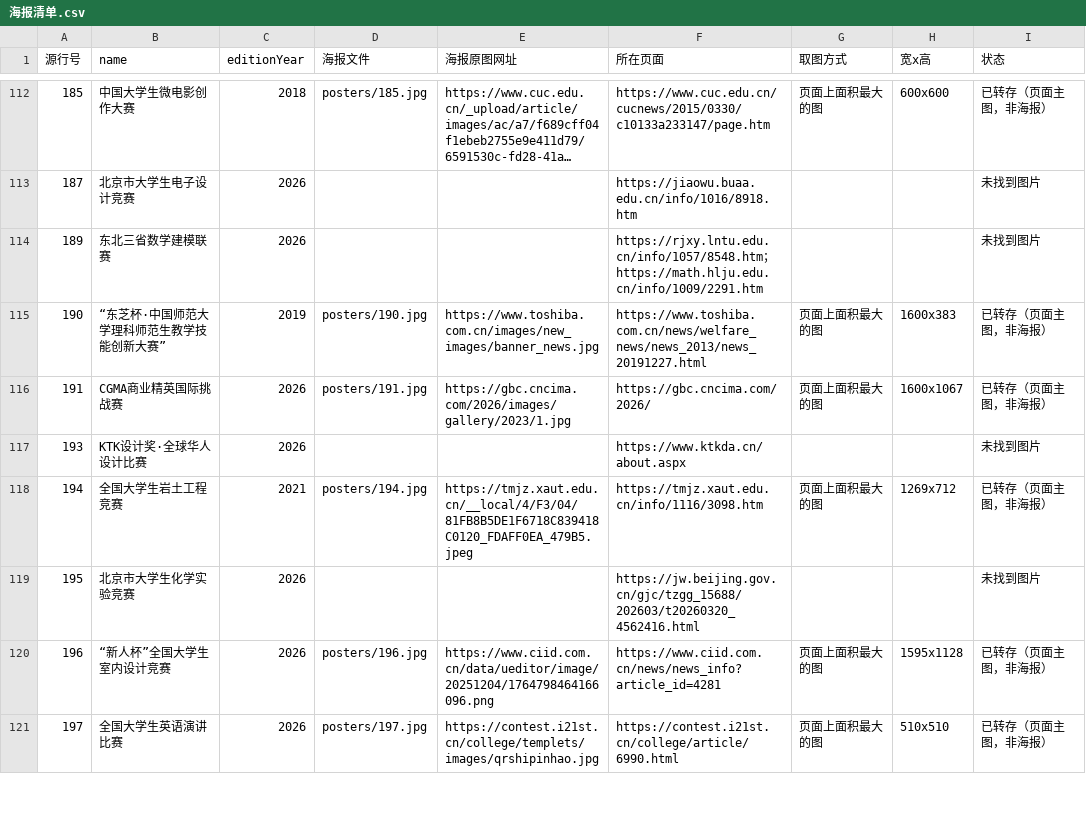
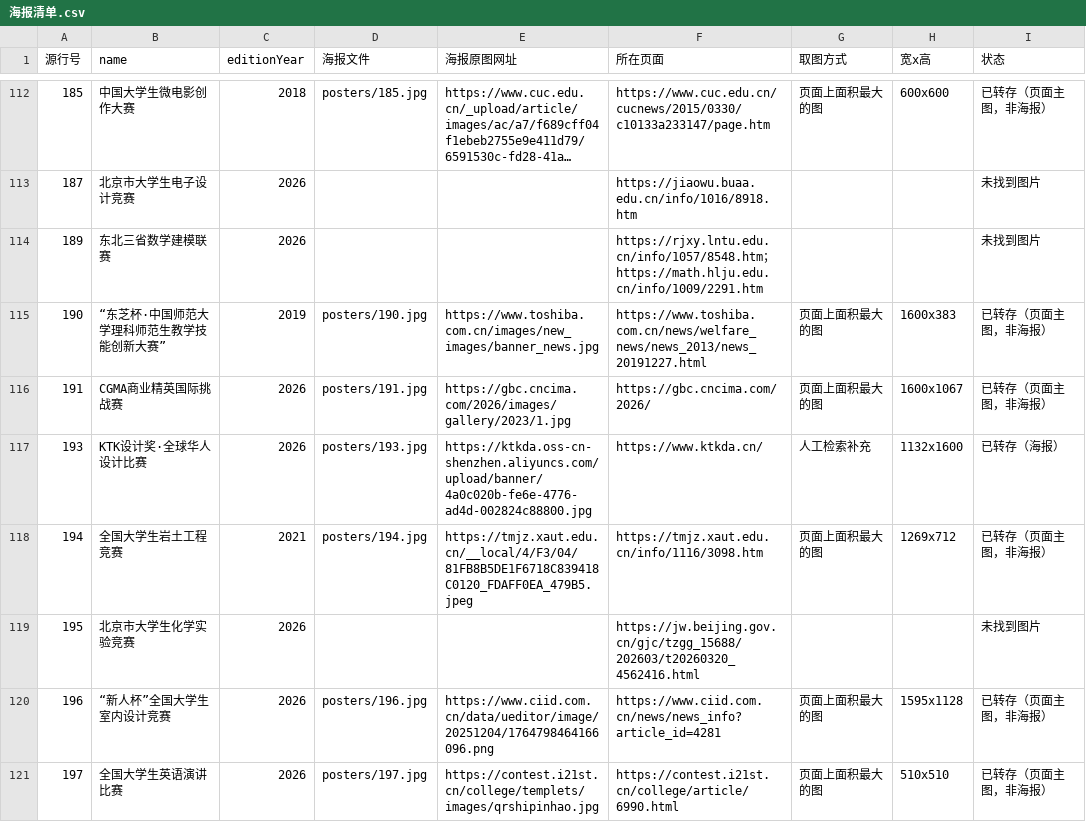
Before and after one commit to HarperCA/college-competition-database, a CSV file: data/学生比赛名录/海报/海报清单.csv, drawn as a sheet; only a part is shown, gaps mark what is left out; long unchanged cells end in …; the diff covers the shown part only; the diff names each change by its address in the sheet, - before the commit and + after, or states it on an @@ line.

```diff
--- a/data/学生比赛名录/海报/海报清单.csv
+++ b/data/学生比赛名录/海报/海报清单.csv
-D117 (海报文件): (empty)
+D117 (海报文件): posters/193.jpg
-E117 (海报原图网址): (empty)
+E117 (海报原图网址): https://ktkda.oss-cn-shenzhen.aliyuncs.com/upload/banner/4a0c020b-fe6e-4776-ad4d-002824c88800.jpg
-F117 (所在页面): https://www.ktkda.cn/about.aspx
+F117 (所在页面): https://www.ktkda.cn/
-G117 (取图方式): (empty)
+G117 (取图方式): 人工检索补充
-H117 (宽x高): (empty)
+H117 (宽x高): 1132x1600
-I117 (状态): 未找到图片
+I117 (状态): 已转存（海报）
```
Also changed, not shown: 15 added rows and 6 edited cells elsewhere in this file, 10 other files.
